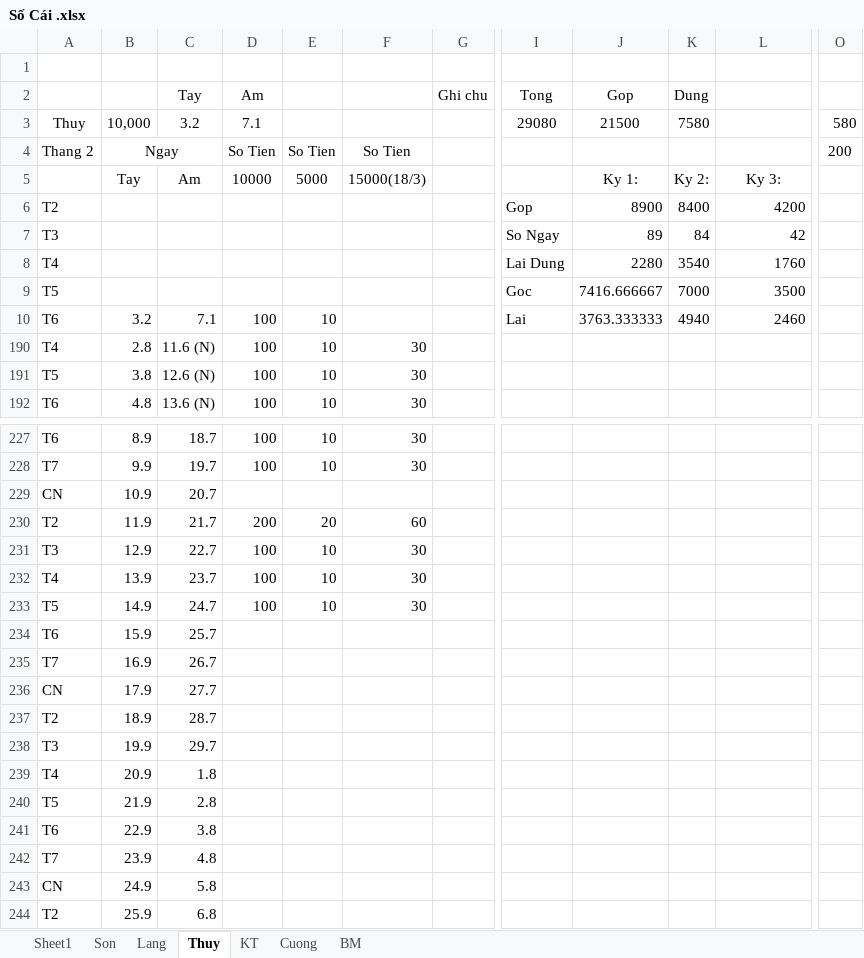
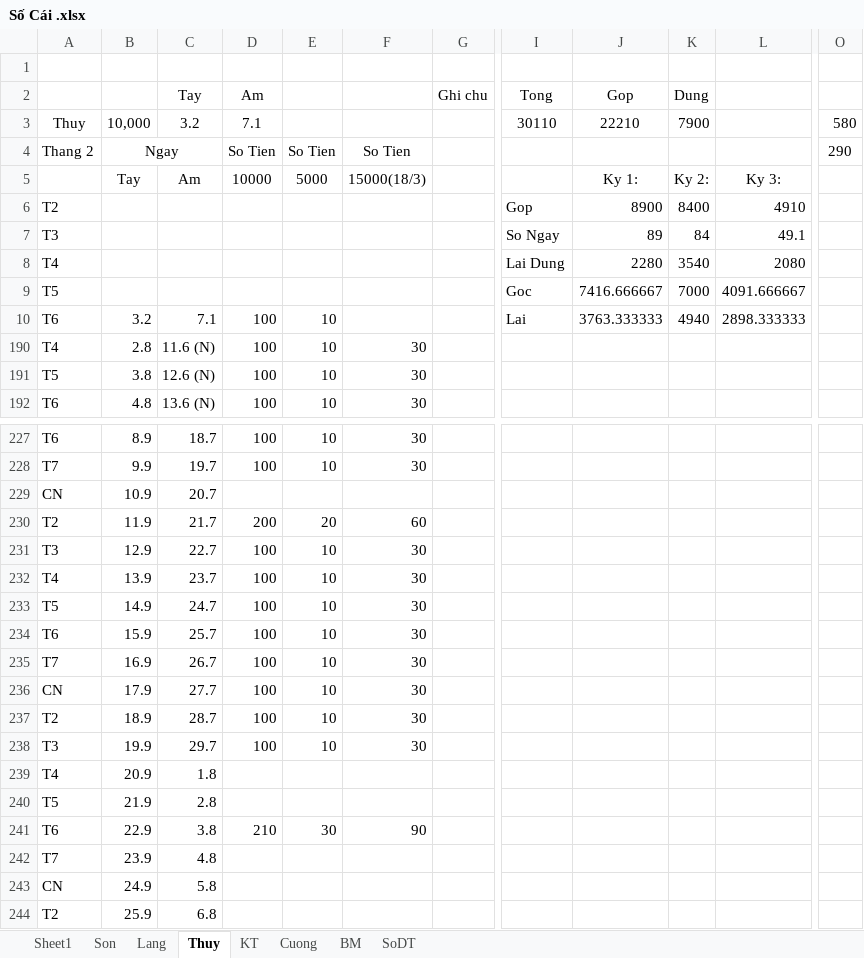
Before and after one commit to Hubitga/Hubito, an Excel workbook: Số Cái .xlsx, sheet Thuy, drawn as a sheet; only a part is shown, gaps mark what is left out; values as stored, in another font and other column widths than the file's, no borders; the diff names each change by its address in the sheet, - before the commit and + after, or states it on an @@ line.

```diff
--- a/Số Cái .xlsx (sheet Thuy)
+++ b/Số Cái .xlsx (sheet Thuy)
+sheet tab: SoDT
-I3 (Tong): 29080
+I3 (Tong): 30110
-J3 (Gop): 21500
+J3 (Gop): 22210
-K3 (Dung): 7580
+K3 (Dung): 7900
-O4: 200
+O4: 290
-L6: 4200
+L6: 4910
-L7: 42
+L7: 49.1
-L8: 1760
+L8: 2080
-L9: 3500
+L9: 4091.666667
-L10: 2460
+L10: 2898.333333
-D234:D238 (Am): (empty)
+D234:D238 (Am): 100
-E234:E238: (empty)
+E234:E238: 10
-F234:F238: (empty)
+F234:F238: 30
-D241 (Am): (empty)
+D241 (Am): 210
-E241: (empty)
+E241: 30
-F241: (empty)
+F241: 90
```
Also changed, not shown: sheet Sheet1, sheet KT, sheet Cuong, sheet Lang, formulas that keep their value.
